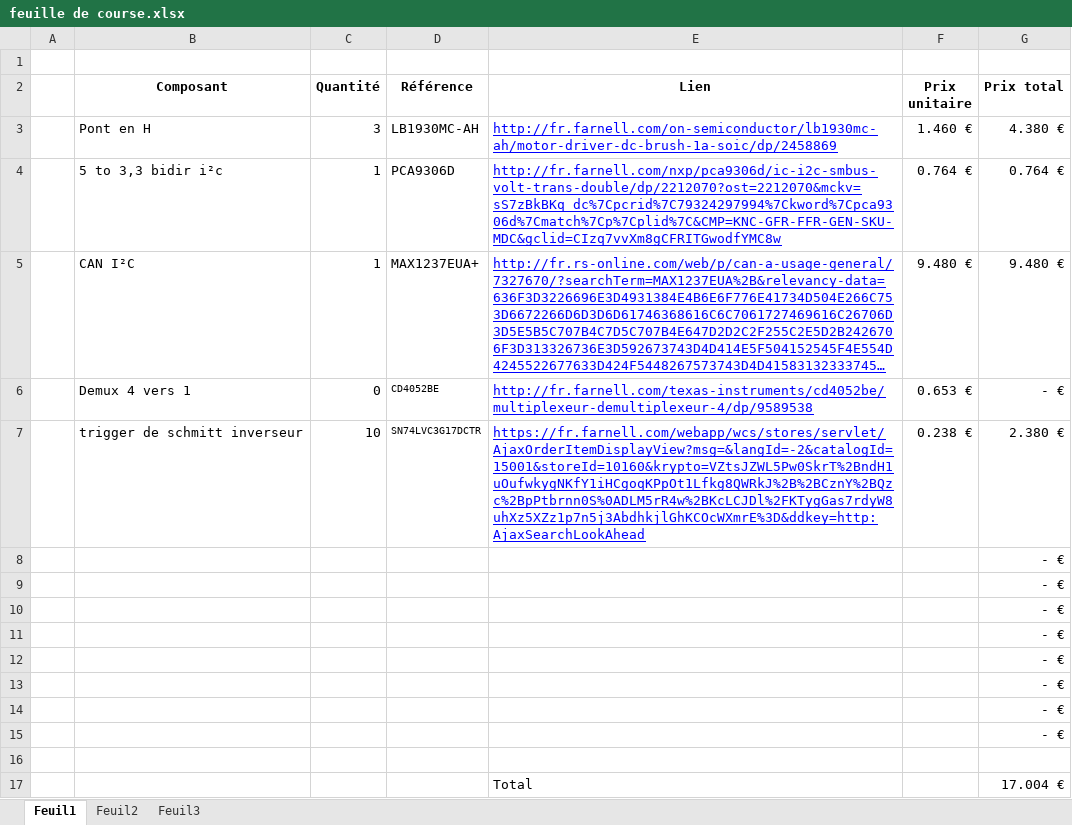
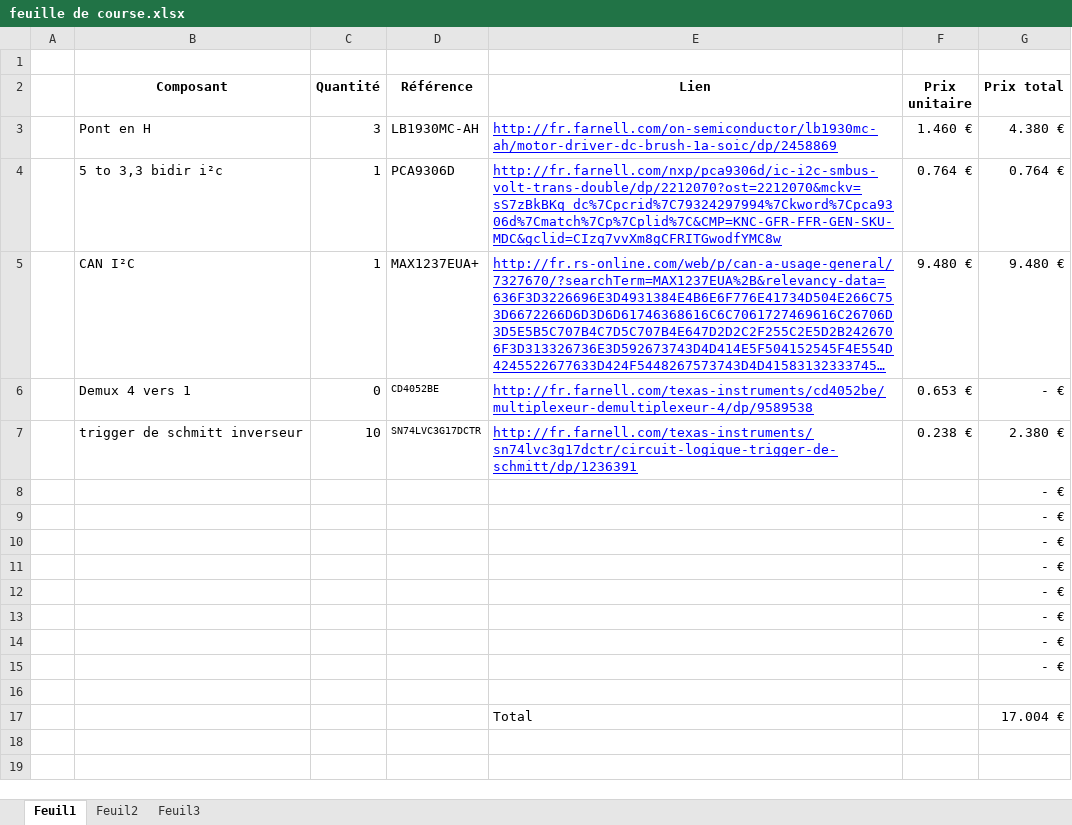
Before and after one commit to cbourree/CFM---Mindstorms, an Excel workbook: Presentation/feuille de course.xlsx, sheet Feuil1, drawn as a sheet; long unchanged cells end in …; values as stored, in another font and other column widths than the file's, no borders; the diff names each change by its address in the sheet, - before the commit and + after, or states it on an @@ line.

Commit message:
aleyahihou

```diff
--- a/Presentation/feuille de course.xlsx (sheet Feuil1)
+++ b/Presentation/feuille de course.xlsx (sheet Feuil1)
-E7 (Lien): https://fr.farnell.com/webapp/wcs/stores/servlet/AjaxOrderItemDisplayView?msg=&langId=-2&catalogId=15001&storeId=10160&krypto=VZtsJZWL5Pw0SkrT%2BndH1uOufwkygNKfY1iHCgoqKPpOt1Lfkg8QWRkJ%2B%2BCznY%2BQzc%2BpPtbrnn0S%0ADLM5rR4w%2BKcLCJDl%2FKTygGas7rdyW8uhXz5XZz1p7n5j3AbdhkjlGhKCOcWXmrE%3D&ddkey=http:AjaxSearchLookAhead
+E7 (Lien): http://fr.farnell.com/texas-instruments/sn74lvc3g17dctr/circuit-logique-trigger-de-schmitt/dp/1236391
```
